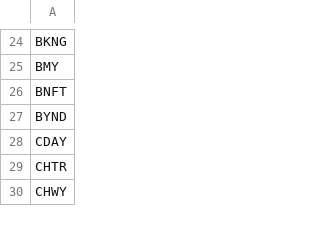
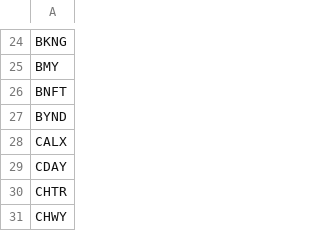
Before and after one commit to yh2n/financial-analysis-v2, a CSV file: data/baskets/scorecard_single_ticker.csv, drawn as a sheet; only a part is shown, gaps mark what is left out; the diff names each change by its address in the sheet, - before the commit and + after, or states it on an @@ line.

Commit message:
move scorecard basket files to data/baskets/

```diff
--- a/data/baskets/scorecard_single_ticker.csv
+++ b/data/baskets/scorecard_single_ticker.csv
+row 28: CALX
```
Also changed, not shown: 6 other files.
